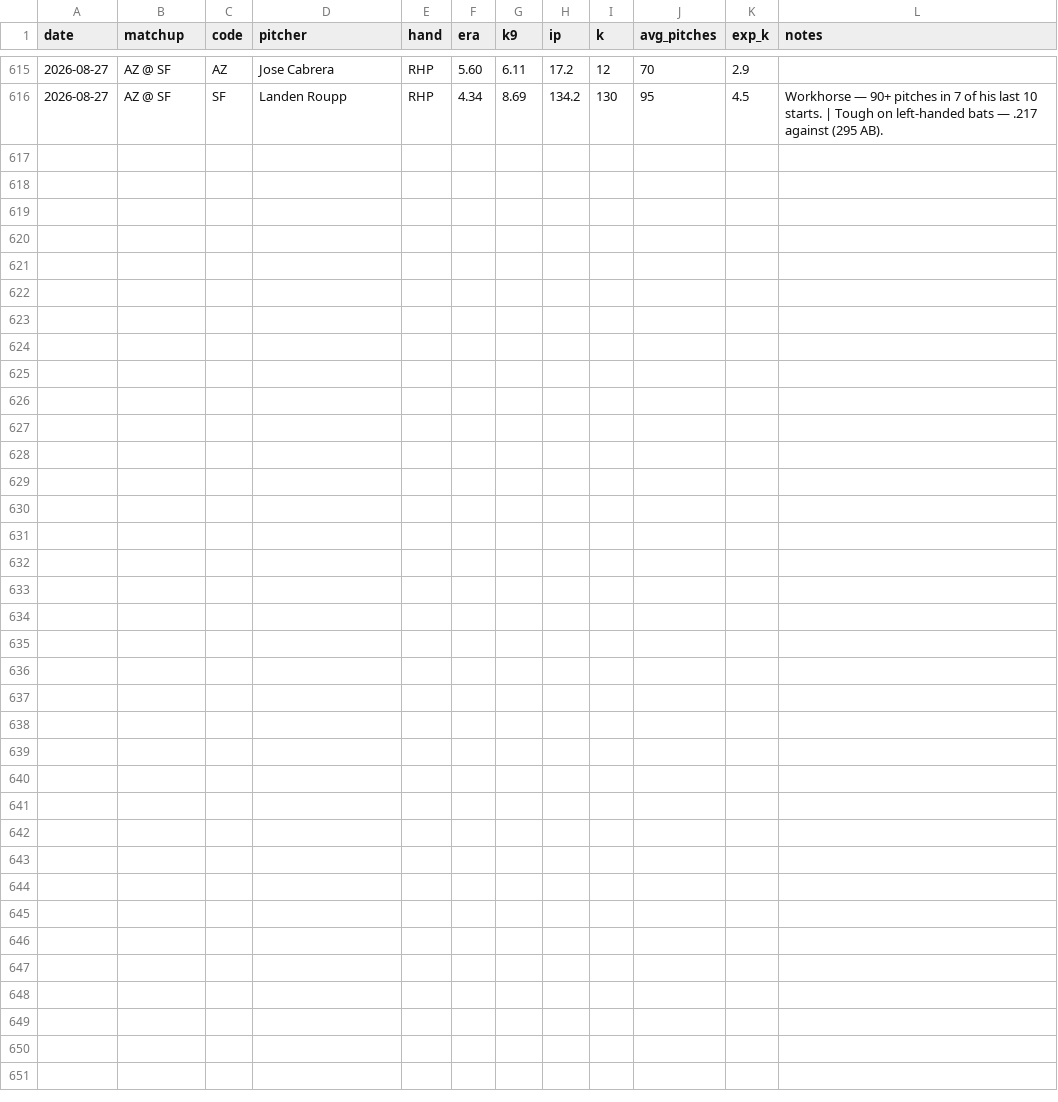
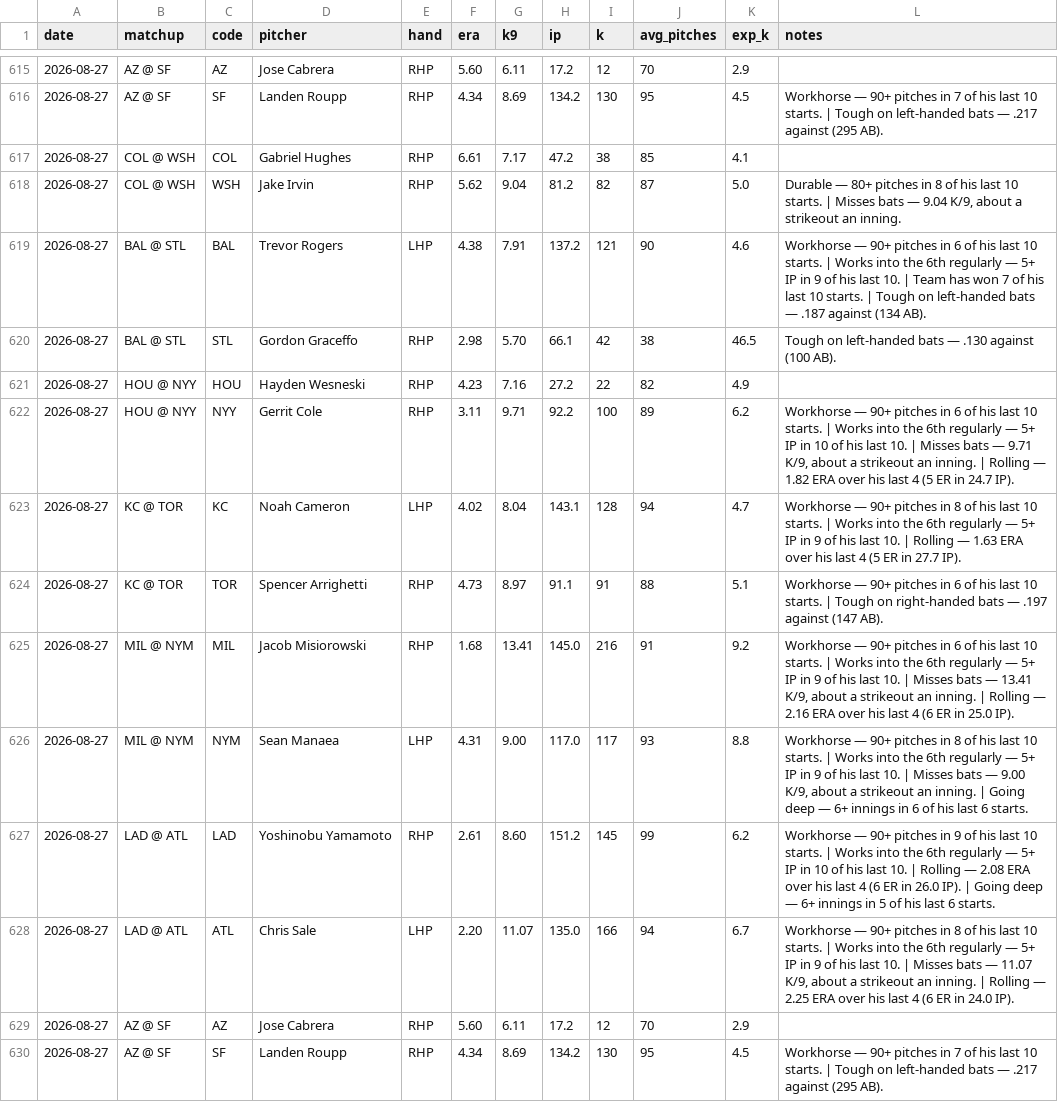
Before and after one commit to edwardk38/mlbstrikeouts, a CSV file: mlb_previews.csv, drawn as a sheet; only a part is shown, gaps mark what is left out; the diff names each change by its address in the sheet, - before the commit and + after, or states it on an @@ line.

```diff
--- a/mlb_previews.csv
+++ b/mlb_previews.csv
+row 617: 2026-08-27 | COL @ WSH | COL | Gabriel Hughes | RHP | 6.61 | 7.17 | 47.2 | 38 | 85 | 4.1
+row 618: 2026-08-27 | COL @ WSH | WSH | Jake Irvin | RHP | 5.62 | 9.04 | 81.2 | 82 | 87 | 5.0 | Durable — 80+ pitches in 8 of his last 10 starts. | Misses bats — 9.04 K/9, about a strikeout an inning.
+row 619: 2026-08-27 | BAL @ STL | BAL | Trevor Rogers | LHP | 4.38 | 7.91 | 137.2 | 121 | 90 | 4.6 | Workhorse — 90+ pitches in 6 of his last 10 starts. | Works into the 6th regularly — 5+ IP in 9 of his last 10. | Team has won 7 of his last 10 starts. | Tough on left-handed bats — .187 against (134 AB).
+row 620: 2026-08-27 | BAL @ STL | STL | Gordon Graceffo | RHP | 2.98 | 5.70 | 66.1 | 42 | 38 | 46.5 | Tough on left-handed bats — .130 against (100 AB).
+row 621: 2026-08-27 | HOU @ NYY | HOU | Hayden Wesneski | RHP | 4.23 | 7.16 | 27.2 | 22 | 82 | 4.9
+row 622: 2026-08-27 | HOU @ NYY | NYY | Gerrit Cole | RHP | 3.11 | 9.71 | 92.2 | 100 | 89 | 6.2 | Workhorse — 90+ pitches in 6 of his last 10 starts. | Works into the 6th regularly — 5+ IP in 10 of his last 10. | Misses bats — 9.71 K/9, about a strikeout an inning. | Rolling — 1.82 ERA over his last 4 (5 ER in 24.7 IP).
+row 623: 2026-08-27 | KC @ TOR | KC | Noah Cameron | LHP | 4.02 | 8.04 | 143.1 | 128 | 94 | 4.7 | Workhorse — 90+ pitches in 8 of his last 10 starts. | Works into the 6th regularly — 5+ IP in 9 of his last 10. | Rolling — 1.63 ERA over his last 4 (5 ER in 27.7 IP).
+row 624: 2026-08-27 | KC @ TOR | TOR | Spencer Arrighetti | RHP | 4.73 | 8.97 | 91.1 | 91 | 88 | 5.1 | Workhorse — 90+ pitches in 6 of his last 10 starts. | Tough on right-handed bats — .197 against (147 AB).
+row 625: 2026-08-27 | MIL @ NYM | MIL | Jacob Misiorowski | RHP | 1.68 | 13.41 | 145.0 | 216 | 91 | 9.2 | Workhorse — 90+ pitches in 6 of his last 10 starts. | Works into the 6th regularly — 5+ IP in 9 of his last 10. | Misses bats — 13.41 K/9, about a strikeout an inning. | Rolling — 2.16 ERA over his last 4 (6 ER in 25.0 IP).
+row 626: 2026-08-27 | MIL @ NYM | NYM | Sean Manaea | LHP | 4.31 | 9.00 | 117.0 | 117 | 93 | 8.8 | Workhorse — 90+ pitches in 8 of his last 10 starts. | Works into the 6th regularly — 5+ IP in 9 of his last 10. | Misses bats — 9.00 K/9, about a strikeout an inning. | Going deep — 6+ innings in 6 of his last 6 starts.
+row 627: 2026-08-27 | LAD @ ATL | LAD | Yoshinobu Yamamoto | RHP | 2.61 | 8.60 | 151.2 | 145 | 99 | 6.2 | Workhorse — 90+ pitches in 9 of his last 10 starts. | Works into the 6th regularly — 5+ IP in 10 of his last 10. | Rolling — 2.08 ERA over his last 4 (6 ER in 26.0 IP). | Going deep — 6+ innings in 5 of his last 6 starts.
+row 628: 2026-08-27 | LAD @ ATL | ATL | Chris Sale | LHP | 2.20 | 11.07 | 135.0 | 166 | 94 | 6.7 | Workhorse — 90+ pitches in 8 of his last 10 starts. | Works into the 6th regularly — 5+ IP in 9 of his last 10. | Misses bats — 11.07 K/9, about a strikeout an inning. | Rolling — 2.25 ERA over his last 4 (6 ER in 24.0 IP).
+row 629: 2026-08-27 | AZ @ SF | AZ | Jose Cabrera | RHP | 5.60 | 6.11 | 17.2 | 12 | 70 | 2.9
+row 630: 2026-08-27 | AZ @ SF | SF | Landen Roupp | RHP | 4.34 | 8.69 | 134.2 | 130 | 95 | 4.5 | Workhorse — 90+ pitches in 7 of his last 10 starts. | Tough on left-handed bats — .217 against (295 AB).
```
Also changed, not shown: 1 other file.
